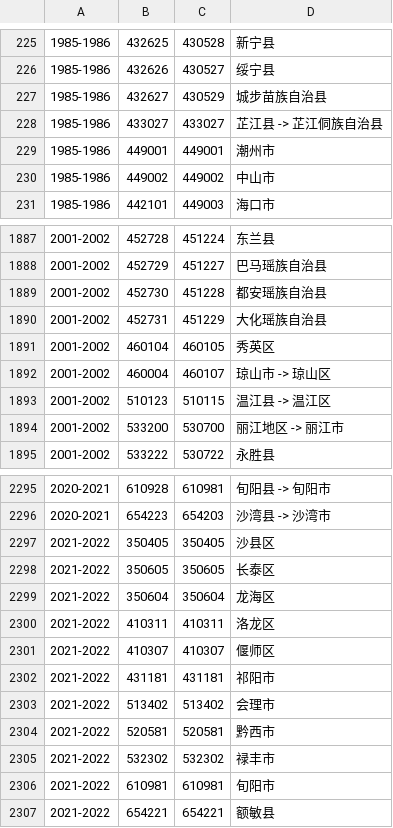
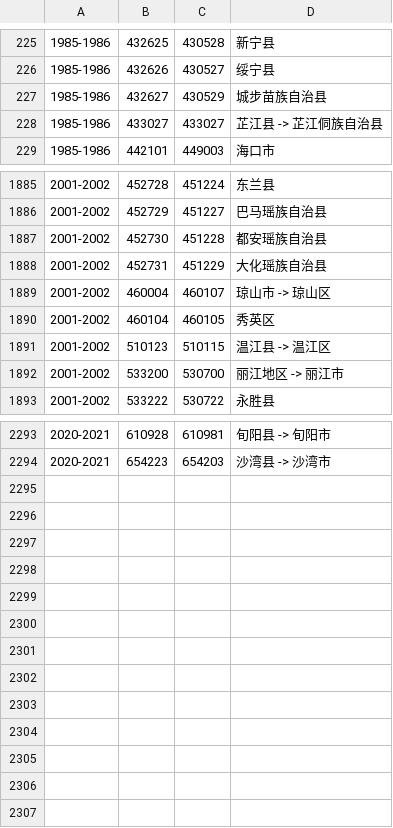
Before and after one commit to liuyunbin/division-changes, a CSV file: rules-generated/code-changes.csv, drawn as a sheet; only a part is shown, gaps mark what is left out.

Commit message:
再次执行 bash parse-diff.sh, 结果只有一个顺序上的调整以及删除了无意义的重复的部分

```diff
--- a/rules-generated/code-changes.csv
+++ b/rules-generated/code-changes.csv
@@ -228,4 +228,2 @@
 1985-1986,433027,433027,芷江县 -> 芷江侗族自治县
-1985-1986,449001,449001,潮州市
-1985-1986,449002,449002,中山市
 1985-1986,442101,449003,海口市
@@ -1890,4 +1888,4 @@
 2001-2002,452731,451229,大化瑶族自治县
-2001-2002,460104,460105,秀英区
 2001-2002,460004,460107,琼山市 -> 琼山区
+2001-2002,460104,460105,秀英区
 2001-2002,510123,510115,温江县 -> 温江区
@@ -2296,12 +2294 @@
 2020-2021,654223,654203,沙湾县 -> 沙湾市
-2021-2022,350405,350405,沙县区
-2021-2022,350605,350605,长泰区
-2021-2022,350604,350604,龙海区
-2021-2022,410311,410311,洛龙区
-2021-2022,410307,410307,偃师区
-2021-2022,431181,431181,祁阳市
-2021-2022,513402,513402,会理市
-2021-2022,520581,520581,黔西市
-2021-2022,532302,532302,禄丰市
-2021-2022,610981,610981,旬阳市
-2021-2022,654221,654221,额敏县
```
